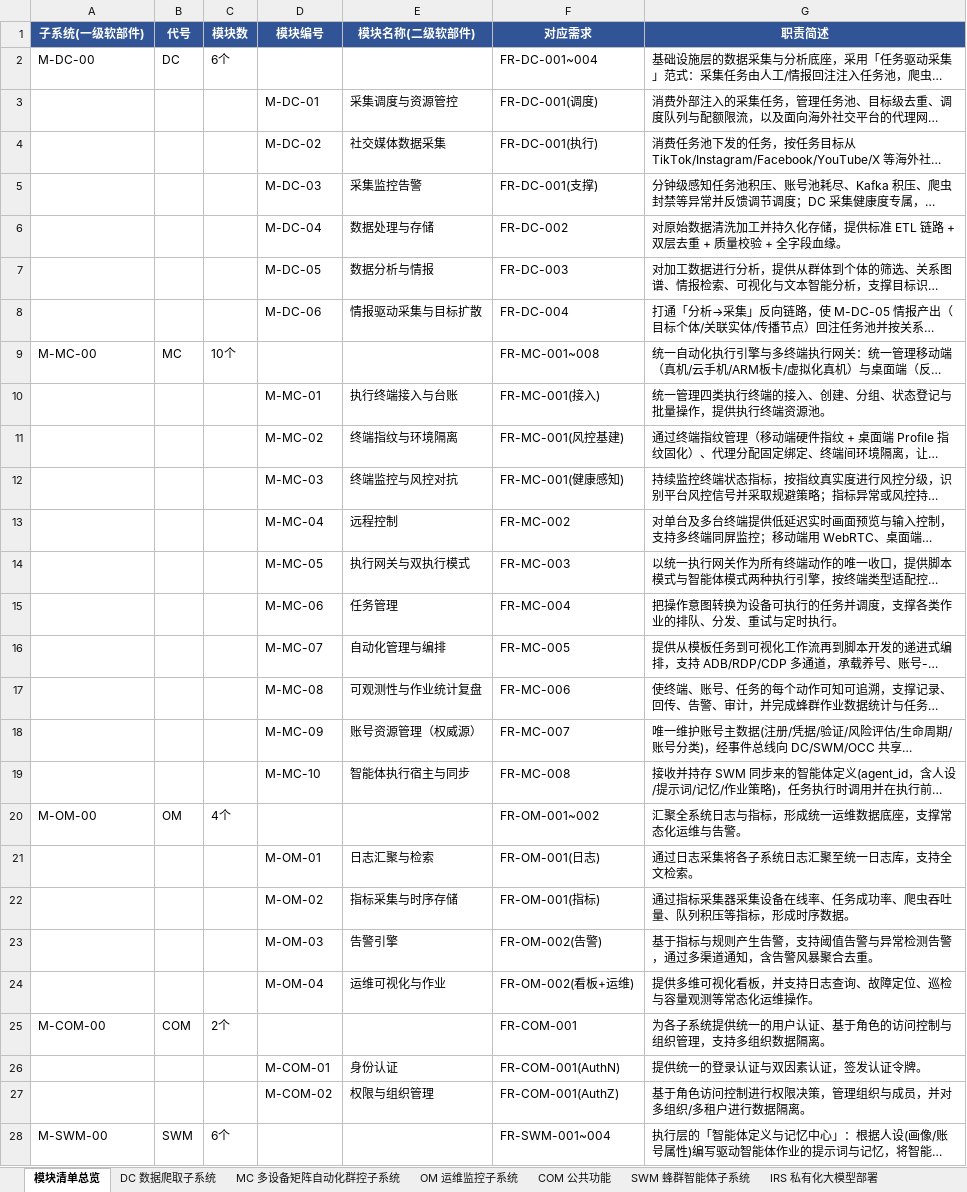
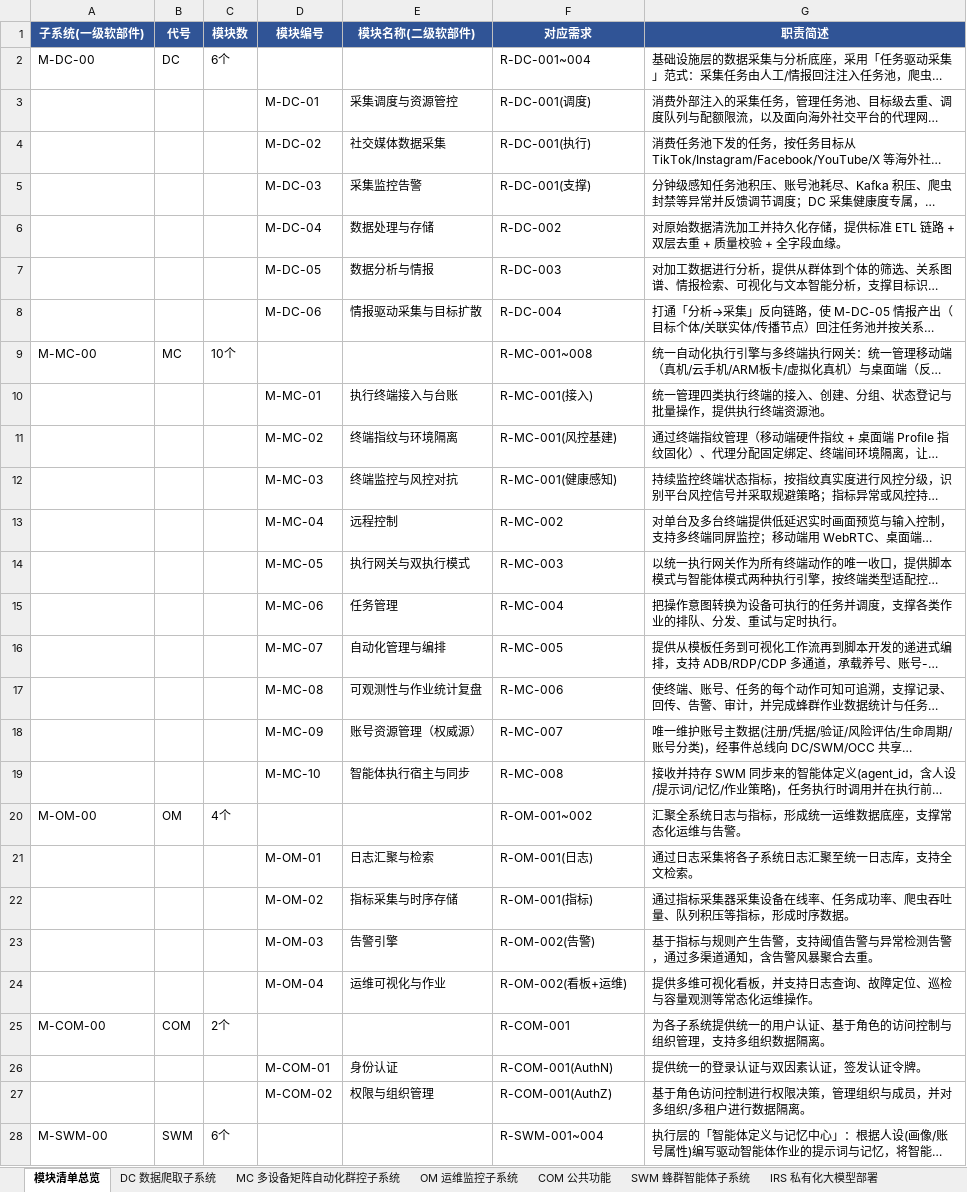
Before and after one commit to Sj-g/obsidian, an Excel workbook: 公司项目/认知作战/文档/软件概要设计-模块功能拆分.xlsx, sheet 模块清单总览, drawn as a sheet; only a part is shown; long unchanged cells end in …; values as stored, in another font and other column widths than the file's, no borders; the diff covers the shown part only; the diff names each change by its address in the sheet, - before the commit and + after, or states it on an @@ line.

```diff
--- a/公司项目/认知作战/文档/软件概要设计-模块功能拆分.xlsx (sheet 模块清单总览)
+++ b/公司项目/认知作战/文档/软件概要设计-模块功能拆分.xlsx (sheet 模块清单总览)
-F2 (对应需求): FR-DC-001~004
+F2 (对应需求): R-DC-001~004
-F3 (对应需求): FR-DC-001(调度)
+F3 (对应需求): R-DC-001(调度)
-F4 (对应需求): FR-DC-001(执行)
+F4 (对应需求): R-DC-001(执行)
-F5 (对应需求): FR-DC-001(支撑)
+F5 (对应需求): R-DC-001(支撑)
-F6 (对应需求): FR-DC-002
+F6 (对应需求): R-DC-002
-F7 (对应需求): FR-DC-003
+F7 (对应需求): R-DC-003
-F8 (对应需求): FR-DC-004
+F8 (对应需求): R-DC-004
-F9 (对应需求): FR-MC-001~008
+F9 (对应需求): R-MC-001~008
-F10 (对应需求): FR-MC-001(接入)
+F10 (对应需求): R-MC-001(接入)
-F11 (对应需求): FR-MC-001(风控基建)
+F11 (对应需求): R-MC-001(风控基建)
-F12 (对应需求): FR-MC-001(健康感知)
+F12 (对应需求): R-MC-001(健康感知)
-F13 (对应需求): FR-MC-002
+F13 (对应需求): R-MC-002
-F14 (对应需求): FR-MC-003
+F14 (对应需求): R-MC-003
-F15 (对应需求): FR-MC-004
+F15 (对应需求): R-MC-004
-F16 (对应需求): FR-MC-005
+F16 (对应需求): R-MC-005
-F17 (对应需求): FR-MC-006
+F17 (对应需求): R-MC-006
-F18 (对应需求): FR-MC-007
+F18 (对应需求): R-MC-007
-F19 (对应需求): FR-MC-008
+F19 (对应需求): R-MC-008
-F20 (对应需求): FR-OM-001~002
+F20 (对应需求): R-OM-001~002
-F21 (对应需求): FR-OM-001(日志)
+F21 (对应需求): R-OM-001(日志)
-F22 (对应需求): FR-OM-001(指标)
+F22 (对应需求): R-OM-001(指标)
-F23 (对应需求): FR-OM-002(告警)
+F23 (对应需求): R-OM-002(告警)
-F24 (对应需求): FR-OM-002(看板+运维)
+F24 (对应需求): R-OM-002(看板+运维)
-F25 (对应需求): FR-COM-001
+F25 (对应需求): R-COM-001
-F26 (对应需求): FR-COM-001(AuthN)
+F26 (对应需求): R-COM-001(AuthN)
-F27 (对应需求): FR-COM-001(AuthZ)
+F27 (对应需求): R-COM-001(AuthZ)
-F28 (对应需求): FR-SWM-001~004
+F28 (对应需求): R-SWM-001~004
```
Also changed, not shown: 17 edited cells elsewhere in this sheet, sheet MC 多设备矩阵自动化群控子系统, sheet OCC 舆情作战业务子系统, sheet DC 数据爬取子系统, sheet SWM 蜂群智能体子系统, sheet OM 运维监控子系统, sheet COM 公共功能, 1 more sheet, 3 other files.
